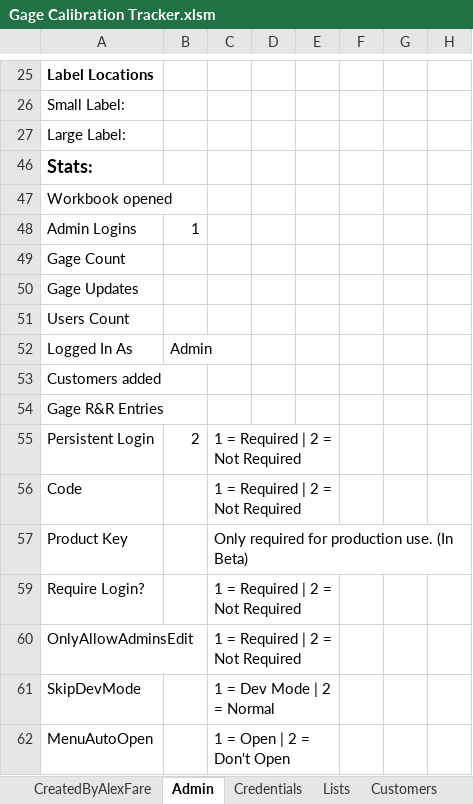
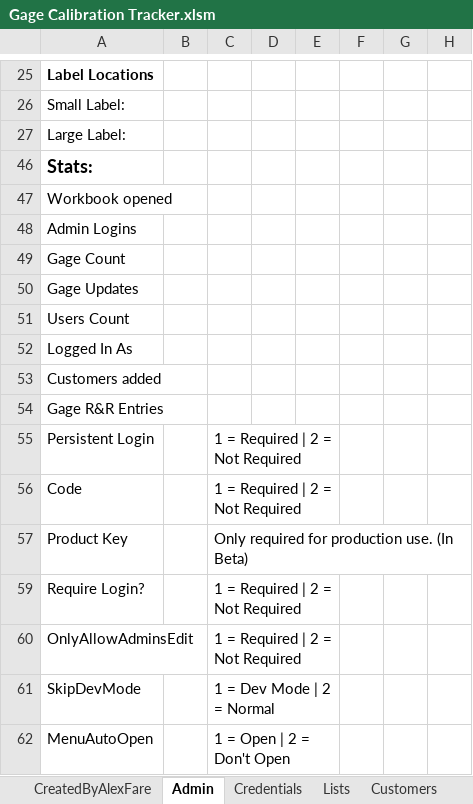
Before and after one commit to alexfare/GageCalibrationTracker, an Excel workbook: Gage Calibration Tracker.xlsm, sheet Admin, drawn as a sheet; only a part is shown, gaps mark what is left out; values as stored, in another font and other column widths than the file's, no borders; charts and pictures not drawn; the diff names each change by its address in the sheet, - before the commit and + after, or states it on an @@ line.

```diff
--- a/Gage Calibration Tracker.xlsm (sheet Admin)
+++ b/Gage Calibration Tracker.xlsm (sheet Admin)
-B48: 1
+B48: (empty)
-B52: Admin
+B52: (empty)
-B55: 2
+B55: (empty)
```
Also changed, not shown: sheet CreatedByAlexFare, 7 other files.
